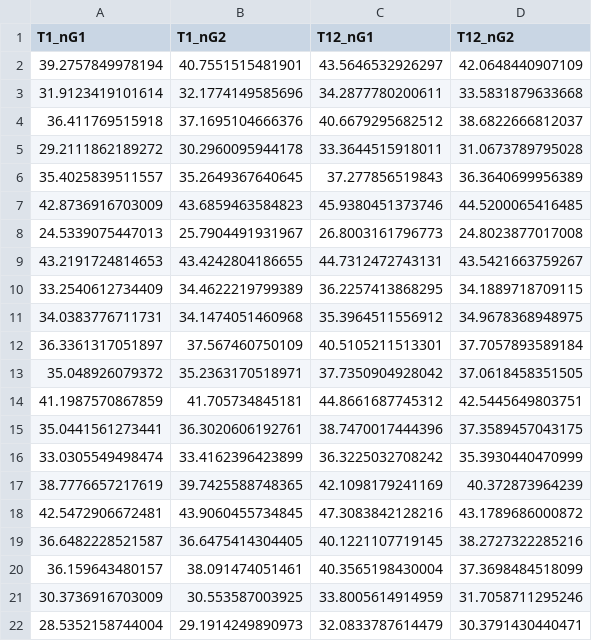
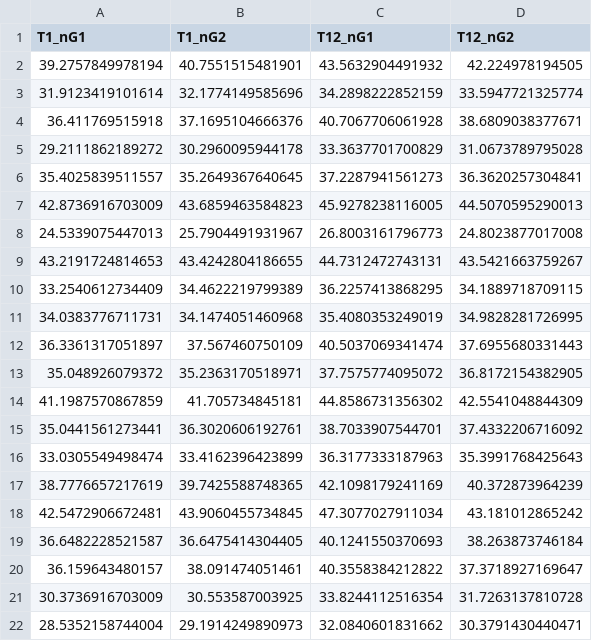
Before and after one commit to CPernet/SPM_multimodal_segmentation, a CSV file: results/ds003653/Not_GrayMatter_vessels.csv, drawn as a sheet; only a part is shown; the diff covers the shown part only.

Commit message:
results with new mask

```diff
--- a/results/ds003653/Not_GrayMatter_vessels.csv
+++ b/results/ds003653/Not_GrayMatter_vessels.csv
@@ -1,8 +1,8 @@
 T1_nG1,T1_nG2,T12_nG1,T12_nG2
-39.2757849978194,40.7551515481901,43.5646532926297,42.0648440907109
-31.9123419101614,32.1774149585696,34.2877780200611,33.5831879633668
-36.411769515918,37.1695104666376,40.6679295682512,38.6822666812037
-29.2111862189272,30.2960095944178,33.3644515918011,31.0673789795028
-35.4025839511557,35.2649367640645,37.277856519843,36.3640699956389
-42.8736916703009,43.6859463584823,45.9380451373746,44.5200065416485
+39.2757849978194,40.7551515481901,43.5632904491932,42.224978194505
+31.9123419101614,32.1774149585696,34.2898222852159,33.5947721325774
+36.411769515918,37.1695104666376,40.7067706061928,38.6809038377671
+29.2111862189272,30.2960095944178,33.3637701700829,31.0673789795028
+35.4025839511557,35.2649367640645,37.2287941561273,36.3620257304841
+42.8736916703009,43.6859463584823,45.9278238116005,44.5070595290013
 24.5339075447013,25.7904491931967,26.8003161796773,24.8023877017008
@@ -10,13 +10,13 @@ T1_nG1,T1_nG2,T12_nG1,T12_nG2
 33.2540612734409,34.4622219799389,36.2257413868295,34.1889718709115
-34.0383776711731,34.1474051460968,35.3964511556912,34.9678368948975
-36.3361317051897,37.567460750109,40.5105211513301,37.7057893589184
-35.048926079372,35.2363170518971,37.7350904928042,37.0618458351505
-41.1987570867859,41.705734845181,44.8661687745312,42.5445649803751
-35.0441561273441,36.3020606192761,38.7470017444396,37.3589457043175
-33.0305549498474,33.4162396423899,36.3225032708242,35.3930440470999
+34.0383776711731,34.1474051460968,35.4080353249019,34.9828281726995
+36.3361317051897,37.567460750109,40.5037069341474,37.6955680331443
+35.048926079372,35.2363170518971,37.7575774095072,36.8172154382905
+41.1987570867859,41.705734845181,44.8586731356302,42.5541048844309
+35.0441561273441,36.3020606192761,38.7033907544701,37.4332206716092
+33.0305549498474,33.4162396423899,36.3177333187963,35.3991768425643
 38.7776657217619,39.7425588748365,42.1098179241169,40.372873964239
-42.5472906672481,43.9060455734845,47.3083842128216,43.1789686000872
-36.6482228521587,36.6475414304405,40.1221107719145,38.2727322285216
-36.159643480157,38.091474051461,40.3565198430004,37.3698484518099
-30.3736916703009,30.553587003925,33.8005614914959,31.7058711295246
-28.5352158744004,29.1914249890973,32.0833787614479,30.3791430440471
+42.5472906672481,43.9060455734845,47.3077027911034,43.181012865242
+36.6482228521587,36.6475414304405,40.1241550370693,38.263873746184
+36.159643480157,38.091474051461,40.3558384212822,37.3718927169647
+30.3736916703009,30.553587003925,33.8244112516354,31.7263137810728
+28.5352158744004,29.1914249890973,32.0840601831662,30.3791430440471
```
Also changed, not shown: 113 edited cells elsewhere in this file, results/ds003653/CSF_volumes.csv, results/ds003653/GrayMatter_vessels.csv, 18 other files.
